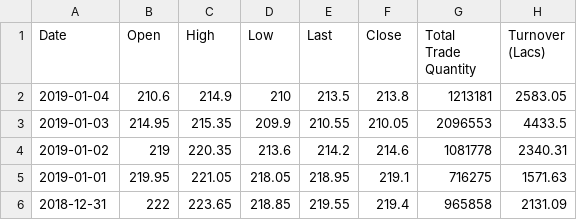
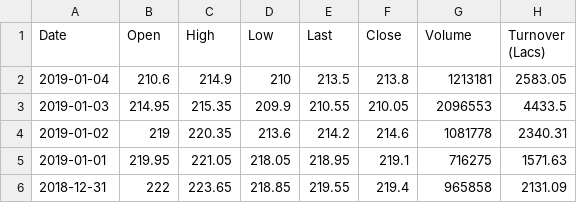
Before and after one commit to quanghai29/Stock-Prediction, a CSV file: assets/NSE-TATA.csv, drawn as a sheet; only a part is shown.

```diff
--- a/assets/NSE-TATA.csv
+++ b/assets/NSE-TATA.csv
@@ -1,2 +1,2 @@
-Date,Open,High,Low,Last,Close,Total Trade Quantity,Turnover (Lacs)
+Date,Open,High,Low,Last,Close,Volume,Turnover (Lacs)
 2019-01-04,210.6,214.9,210,213.5,213.8,1213181,2583.05
```
Also changed, not shown: 2 other files.
